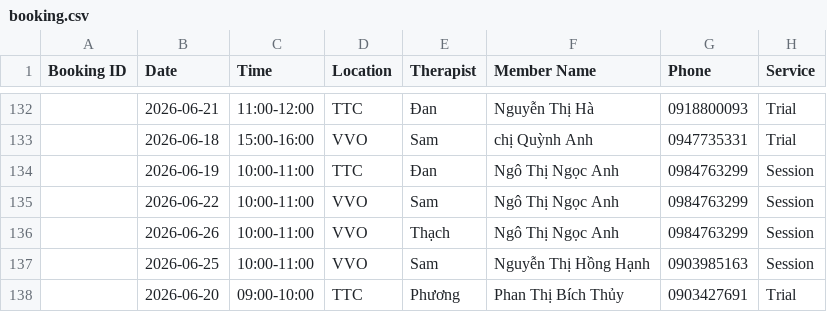
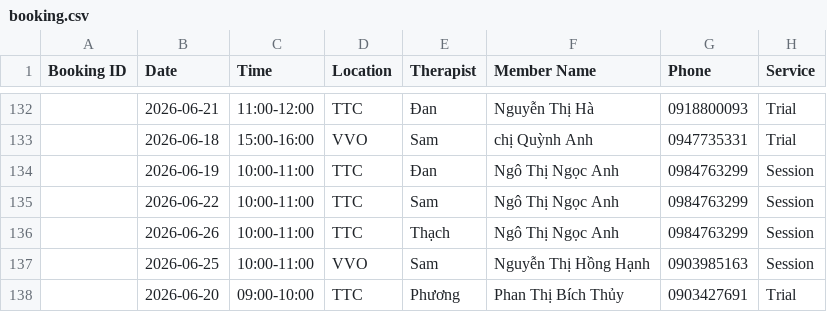
Before and after one commit to dtchien401/ProPhysio-Dashboard, a CSV file: booking.csv, drawn as a sheet; only a part is shown, gaps mark what is left out; the diff names each change by its address in the sheet, - before the commit and + after, or states it on an @@ line.

Commit message:
Auto upload booking.csv from Google Sheets

```diff
--- a/booking.csv
+++ b/booking.csv
-D135:D136 (Location): VVO
+D135:D136 (Location): TTC
```
